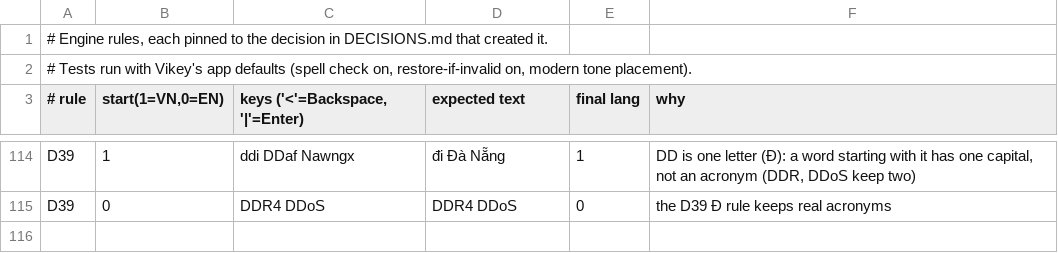
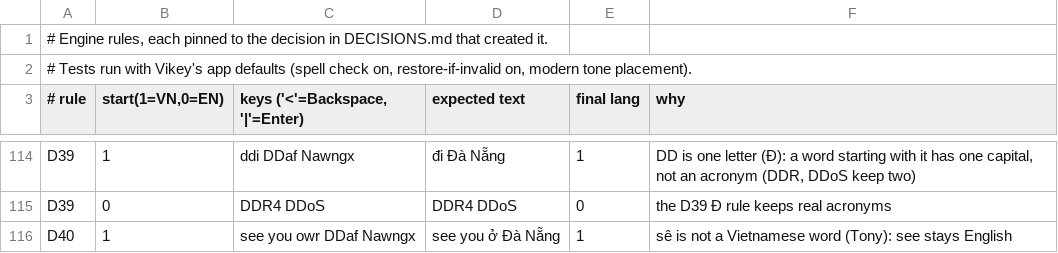
Before and after one commit to Ryan-LT/Vikey, a TSV file: Tools/autoswitch/rules/rules.tsv, drawn as a sheet; only a part is shown, gaps mark what is left out.

```diff
--- a/Tools/autoswitch/rules/rules.tsv
+++ b/Tools/autoswitch/rules/rules.tsv
@@ -115 +115,2 @@ D39	1	ddi DDaf Nawngx 	đi Đà Nẵng 	1	DD is one letter (Đ): a word starting
 D39	0	DDR4 DDoS 	DDR4 DDoS 	0	the D39 Đ rule keeps real acronyms
+D40	1	see you owr DDaf Nawngx 	see you ở Đà Nẵng 	1	"sê" is not a Vietnamese word (Tony): see stays English
```
Also changed, not shown: 7 other files.
